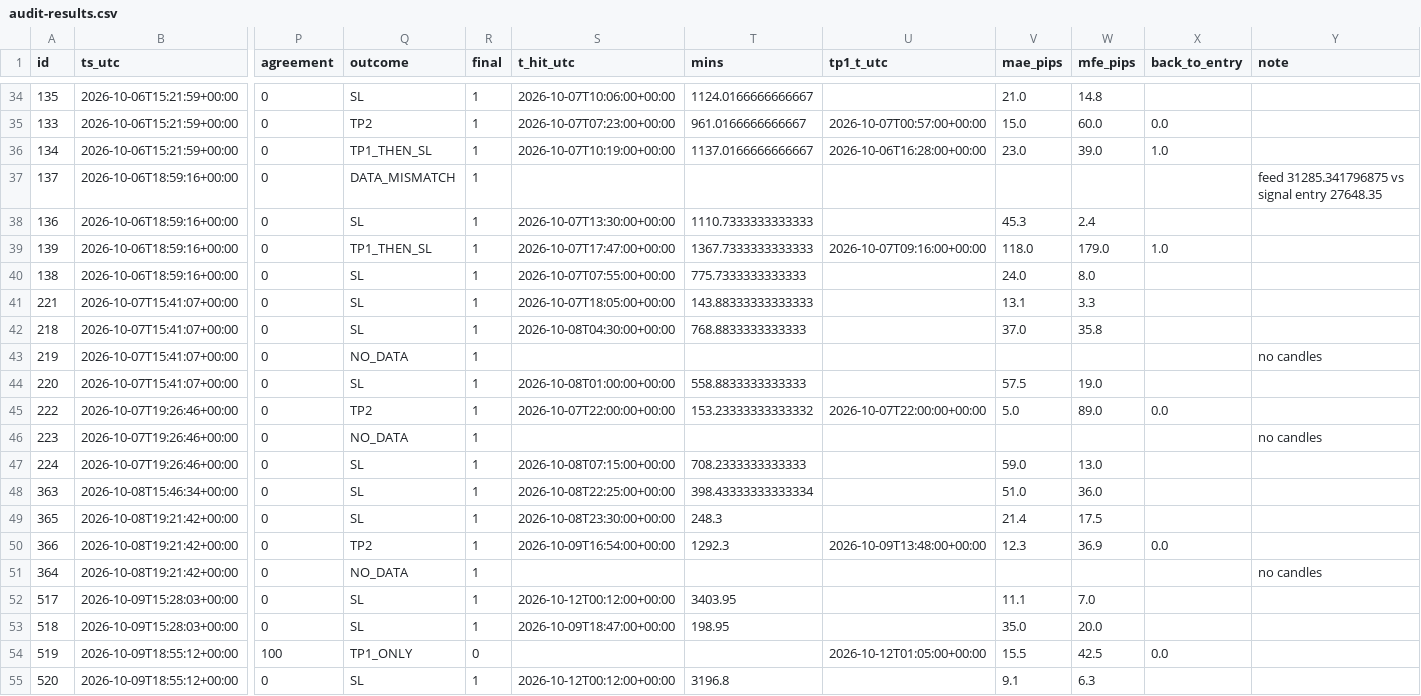
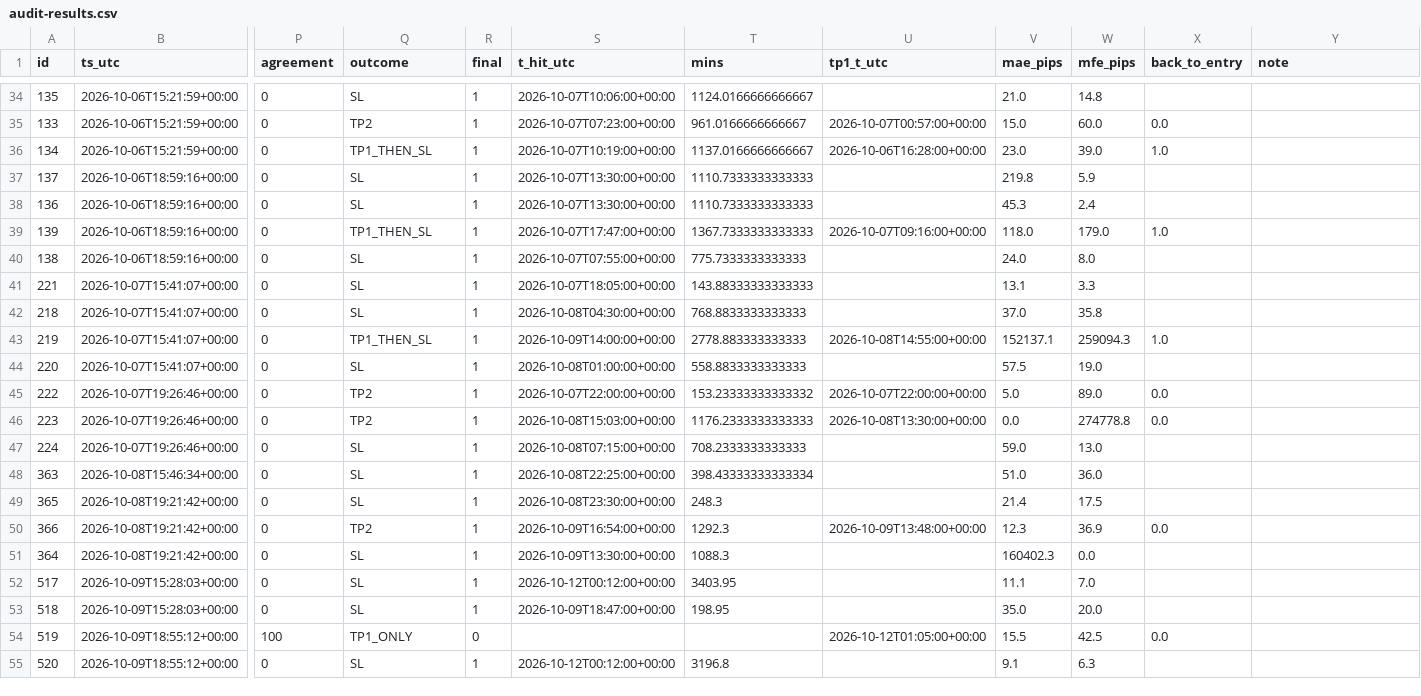
Before and after one commit to jbnikky13/signal-auditor-, a CSV file: data/audit-results.csv, drawn as a sheet; only a part is shown, gaps mark what is left out; the diff names each change by its address in the sheet, - before the commit and + after, or states it on an @@ line.

```diff
--- a/data/audit-results.csv
+++ b/data/audit-results.csv
-Q37 (outcome): DATA_MISMATCH
+Q37 (outcome): SL
-S37 (t_hit_utc): (empty)
+S37 (t_hit_utc): 2026-10-07T13:30:00+00:00
-T37 (mins): (empty)
+T37 (mins): 1110.7333333333333
-V37 (mae_pips): (empty)
+V37 (mae_pips): 219.8
-W37 (mfe_pips): (empty)
+W37 (mfe_pips): 5.9
-Y37 (note): feed 31285.341796875 vs signal entry 27648.35
+Y37 (note): (empty)
-Q43 (outcome): NO_DATA
+Q43 (outcome): TP1_THEN_SL
-S43 (t_hit_utc): (empty)
+S43 (t_hit_utc): 2026-10-09T14:00:00+00:00
-T43 (mins): (empty)
+T43 (mins): 2778.883333333333
-U43 (tp1_t_utc): (empty)
+U43 (tp1_t_utc): 2026-10-08T14:55:00+00:00
-V43 (mae_pips): (empty)
+V43 (mae_pips): 152137.1
-W43 (mfe_pips): (empty)
+W43 (mfe_pips): 259094.3
-X43 (back_to_entry): (empty)
+X43 (back_to_entry): 1.0
-Y43 (note): no candles
+Y43 (note): (empty)
-Q46 (outcome): NO_DATA
+Q46 (outcome): TP2
-S46 (t_hit_utc): (empty)
+S46 (t_hit_utc): 2026-10-08T15:03:00+00:00
-T46 (mins): (empty)
+T46 (mins): 1176.2333333333333
-U46 (tp1_t_utc): (empty)
+U46 (tp1_t_utc): 2026-10-08T13:30:00+00:00
-V46 (mae_pips): (empty)
+V46 (mae_pips): 0.0
-W46 (mfe_pips): (empty)
+W46 (mfe_pips): 274778.8
-X46 (back_to_entry): (empty)
+X46 (back_to_entry): 0.0
-Y46 (note): no candles
+Y46 (note): (empty)
-Q51 (outcome): NO_DATA
+Q51 (outcome): SL
-S51 (t_hit_utc): (empty)
+S51 (t_hit_utc): 2026-10-09T13:30:00+00:00
-T51 (mins): (empty)
+T51 (mins): 1088.3
-V51 (mae_pips): (empty)
+V51 (mae_pips): 160402.3
-W51 (mfe_pips): (empty)
+W51 (mfe_pips): 0.0
-Y51 (note): no candles
+Y51 (note): (empty)
```
Also changed, not shown: 2 other files.
